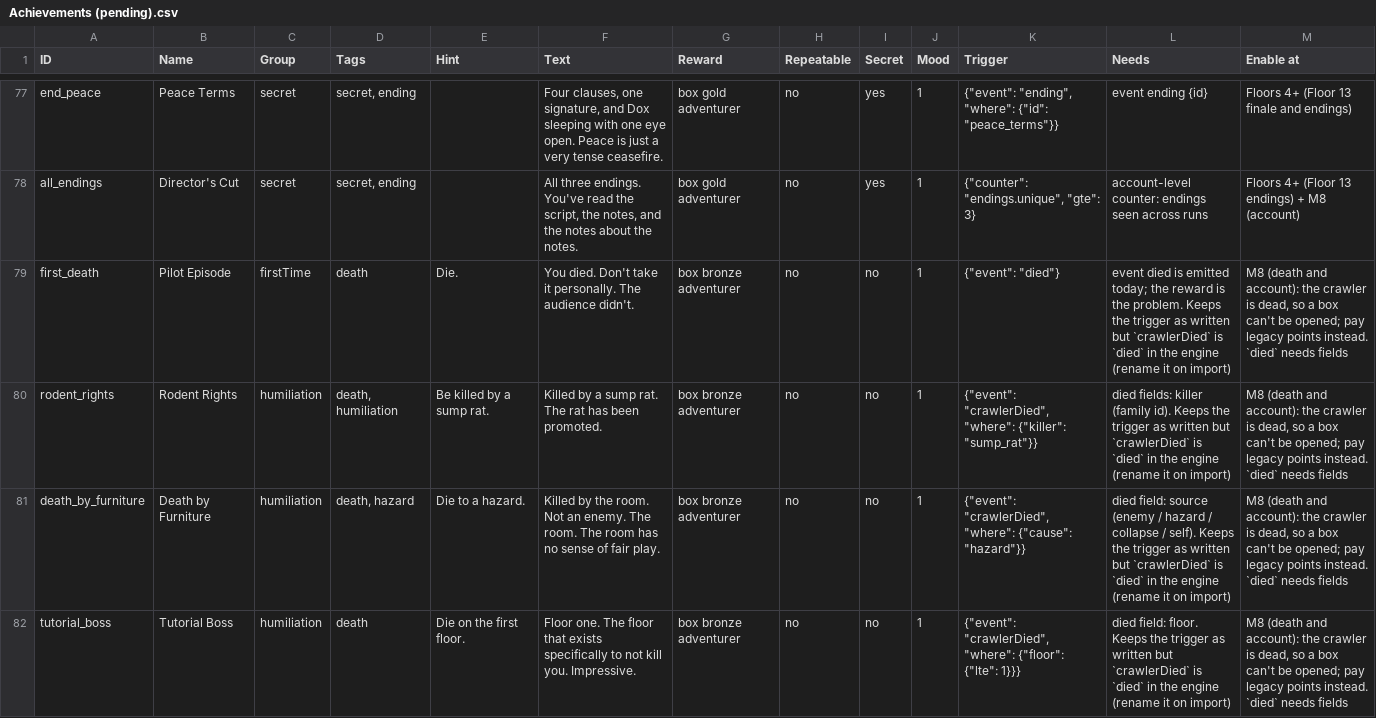
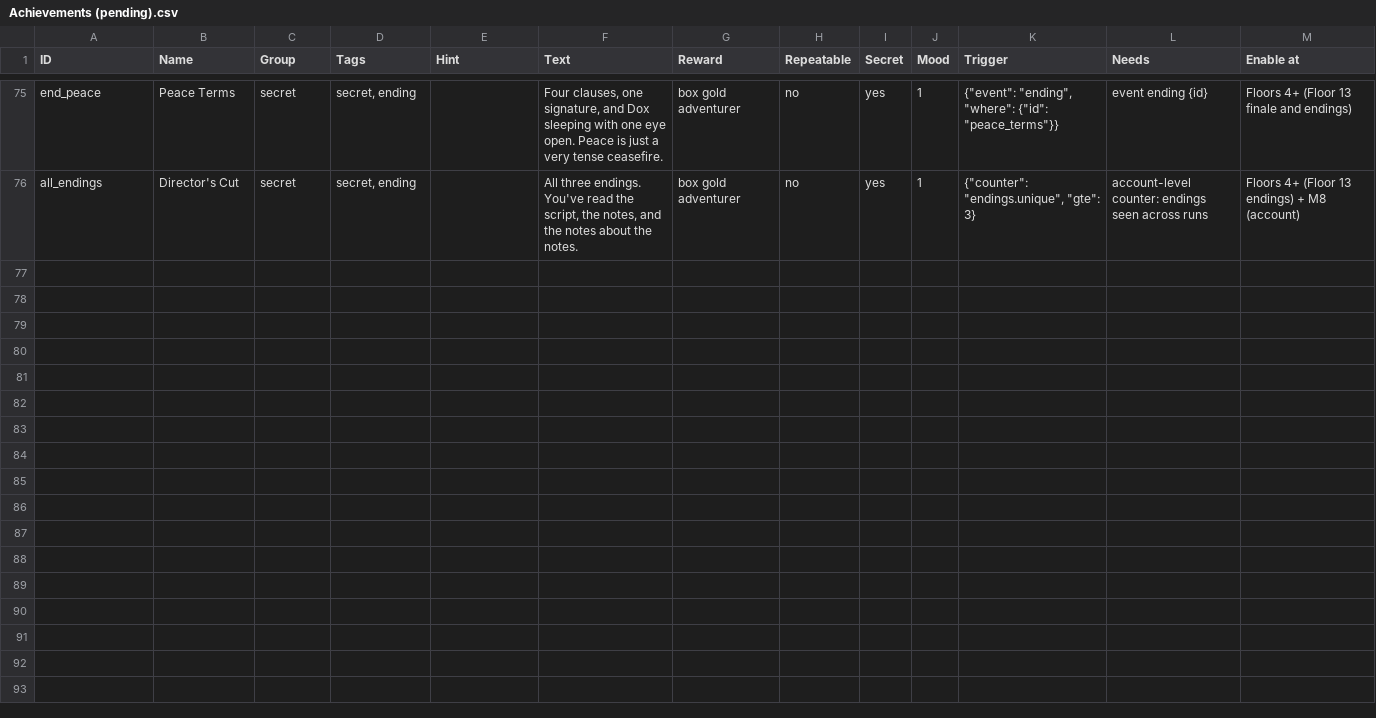
Before and after one commit to AlexWallaceAptly/crawler, a CSV file: content-csv/workbook/Achievements (pending).csv, drawn as a sheet; only a part is shown, gaps mark what is left out; the diff covers the shown part only.

```diff
--- a/content-csv/workbook/Achievements (pending).csv
+++ b/content-csv/workbook/Achievements (pending).csv
@@ -78,5 +76 @@ end_peace,Peace Terms,secret,"secret, ending",,"Four clauses, one signature, and
 all_endings,Director's Cut,secret,"secret, ending",,"All three endings. You've read the script, the notes, and the notes about the notes.",box gold adventurer,no,yes,1,"{""counter"": ""endings.unique"", ""gte"": 3}",account-level counter: endings seen across runs,Floors 4+ (Floor 13 endings) + M8 (account)
-first_death,Pilot Episode,firstTime,death,Die.,You died. Don't take it personally. The audience didn't.,box bronze adventurer,no,no,1,"{""event"": ""died""}",event died is emitted today; the reward is the problem. Keeps the trigger as written but `crawlerDied` is `died` in the engine (rename it on import),"M8 (death and account): the crawler is dead, so a box can't be opened; pay legacy points instead. `died` needs fields"
-rodent_rights,Rodent Rights,humiliation,"death, humiliation",Be killed by a sump rat.,Killed by a sump rat. The rat has been promoted.,box bronze adventurer,no,no,1,"{""event"": ""crawlerDied"", ""where"": {""killer"": ""sump_rat""}}",died fields: killer (family id). Keeps the trigger as written but `crawlerDied` is `died` in the engine (rename it on import),"M8 (death and account): the crawler is dead, so a box can't be opened; pay legacy points instead. `died` needs fields"
-death_by_furniture,Death by Furniture,humiliation,"death, hazard",Die to a hazard.,Killed by the room. Not an enemy. The room. The room has no sense of fair play.,box bronze adventurer,no,no,1,"{""event"": ""crawlerDied"", ""where"": {""cause"": ""hazard""}}",died field: source (enemy / hazard / collapse / self). Keeps the trigger as written but `crawlerDied` is `died` in the engine (rename it on import),"M8 (death and account): the crawler is dead, so a box can't be opened; pay legacy points instead. `died` needs fields"
-tutorial_boss,Tutorial Boss,humiliation,death,Die on the first floor.,Floor one. The floor that exists specifically to not kill you. Impressive.,box bronze adventurer,no,no,1,"{""event"": ""crawlerDied"", ""where"": {""floor"": {""lte"": 1}}}",died field: floor. Keeps the trigger as written but `crawlerDied` is `died` in the engine (rename it on import),"M8 (death and account): the crawler is dead, so a box can't be opened; pay legacy points instead. `died` needs fields"
```
Also changed, not shown: 6 removed rows elsewhere in this file, content-csv/workbook/Achievements.csv, 45 other files.
